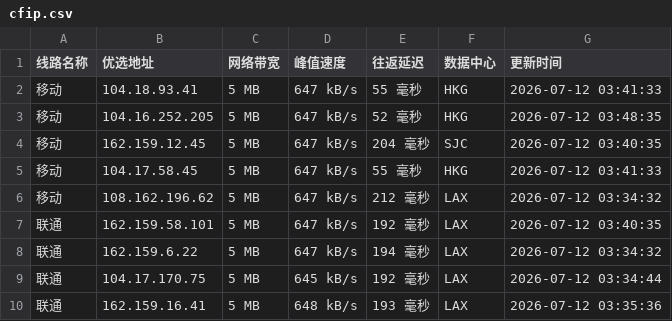
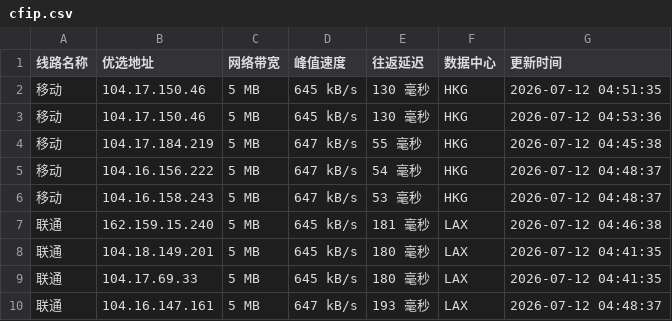
Before and after one commit to 748171997rui-afk/cfipyx, a CSV file: cfip.csv, drawn as a sheet; only a part is shown; the diff covers the shown part only.

```diff
--- a/cfip.csv
+++ b/cfip.csv
@@ -1,10 +1,10 @@
 线路名称,优选地址,网络带宽,峰值速度,往返延迟,数据中心,更新时间
-移动,104.18.93.41,5 MB,647 kB/s,55 毫秒,HKG,2026-07-12 03:41:33
-移动,104.16.252.205,5 MB,647 kB/s,52 毫秒,HKG,2026-07-12 03:48:35
-移动,162.159.12.45,5 MB,647 kB/s,204 毫秒,SJC,2026-07-12 03:40:35
-移动,104.17.58.45,5 MB,647 kB/s,55 毫秒,HKG,2026-07-12 03:41:33
-移动,108.162.196.62,5 MB,647 kB/s,212 毫秒,LAX,2026-07-12 03:34:32
-联通,162.159.58.101,5 MB,647 kB/s,192 毫秒,LAX,2026-07-12 03:40:35
-联通,162.159.6.22,5 MB,647 kB/s,194 毫秒,LAX,2026-07-12 03:34:32
-联通,104.17.170.75,5 MB,645 kB/s,192 毫秒,LAX,2026-07-12 03:34:44
-联通,162.159.16.41,5 MB,648 kB/s,193 毫秒,LAX,2026-07-12 03:35:36
+移动,104.17.150.46,5 MB,645 kB/s,130 毫秒,HKG,2026-07-12 04:51:35
+移动,104.17.150.46,5 MB,645 kB/s,130 毫秒,HKG,2026-07-12 04:53:36
+移动,104.17.184.219,5 MB,647 kB/s,55 毫秒,HKG,2026-07-12 04:45:38
+移动,104.16.156.222,5 MB,647 kB/s,54 毫秒,HKG,2026-07-12 04:48:37
+移动,104.16.158.243,5 MB,647 kB/s,53 毫秒,HKG,2026-07-12 04:48:37
+联通,162.159.15.240,5 MB,645 kB/s,181 毫秒,LAX,2026-07-12 04:46:38
+联通,104.18.149.201,5 MB,645 kB/s,180 毫秒,LAX,2026-07-12 04:41:35
+联通,104.17.69.33,5 MB,645 kB/s,180 毫秒,LAX,2026-07-12 04:41:35
+联通,104.16.147.161,5 MB,647 kB/s,193 毫秒,LAX,2026-07-12 04:48:37
```
Also changed, not shown: 18 edited cells elsewhere in this file, 1 other file.
